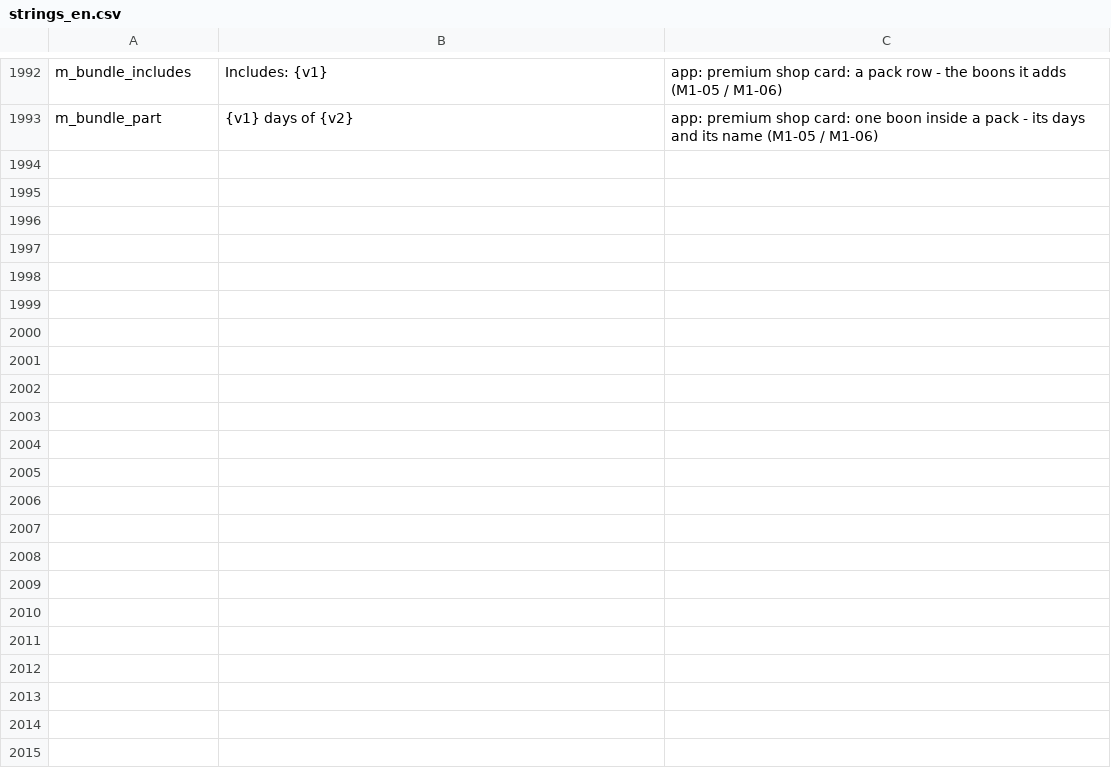
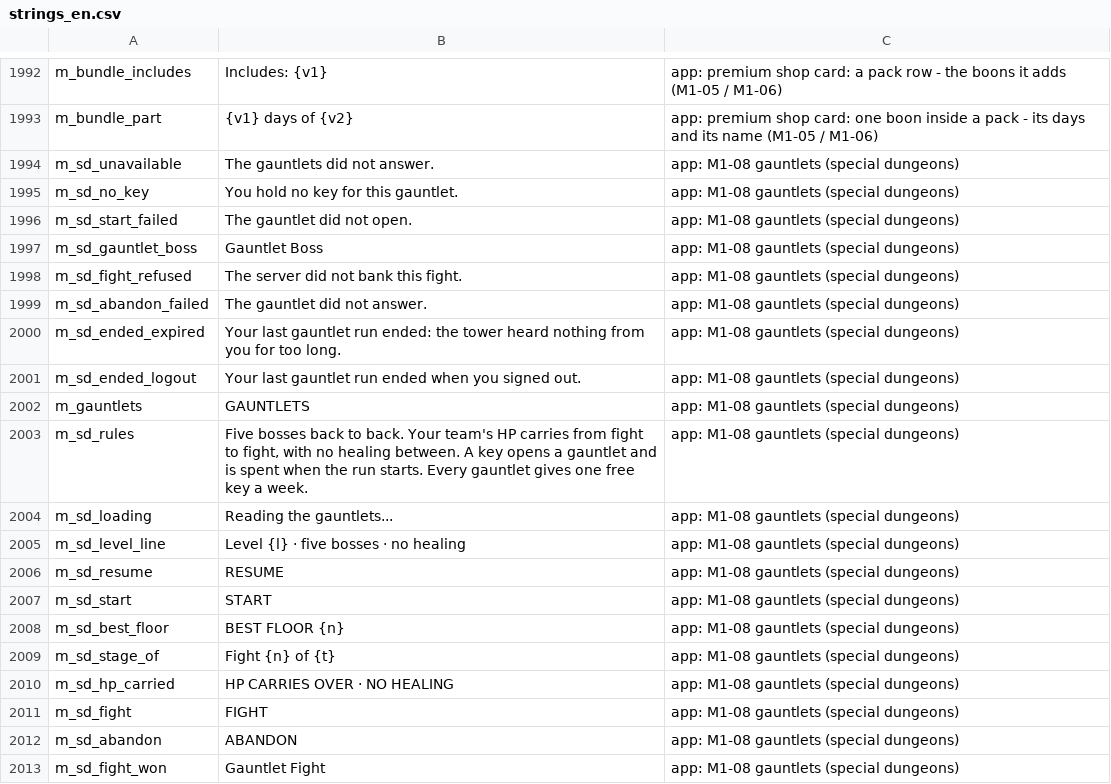
Before and after one commit to eccestanczyk/dfmc, a CSV file: codex/strings_en.csv, drawn as a sheet; only a part is shown, gaps mark what is left out; the diff covers the shown part only; the diff names each change by its address in the sheet, - before the commit and + after, or states it on an @@ line.

```diff
--- a/codex/strings_en.csv
+++ b/codex/strings_en.csv
+row 1994: m_sd_unavailable | The gauntlets did not answer. | app: M1-08 gauntlets (special dungeons)
+row 1995: m_sd_no_key | You hold no key for this gauntlet. | app: M1-08 gauntlets (special dungeons)
+row 1996: m_sd_start_failed | The gauntlet did not open. | app: M1-08 gauntlets (special dungeons)
+row 1997: m_sd_gauntlet_boss | Gauntlet Boss | app: M1-08 gauntlets (special dungeons)
+row 1998: m_sd_fight_refused | The server did not bank this fight. | app: M1-08 gauntlets (special dungeons)
+row 1999: m_sd_abandon_failed | The gauntlet did not answer. | app: M1-08 gauntlets (special dungeons)
+row 2000: m_sd_ended_expired | Your last gauntlet run ended: the tower heard nothing from you for too long. | app: M1-08 gauntlets (special dungeons)
+row 2001: m_sd_ended_logout | Your last gauntlet run ended when you signed out. | app: M1-08 gauntlets (special dungeons)
+row 2002: m_gauntlets | GAUNTLETS | app: M1-08 gauntlets (special dungeons)
+row 2003: m_sd_rules | Five bosses back to back. Your team's HP carries from fight to fight, with no healing between. A key opens a gauntlet and is spent when the run starts. Every gauntlet gives one free key a week. | app: M1-08 gauntlets (special dungeons)
+row 2004: m_sd_loading | Reading the gauntlets... | app: M1-08 gauntlets (special dungeons)
+row 2005: m_sd_level_line | Level {l} · five bosses · no healing | app: M1-08 gauntlets (special dungeons)
+row 2006: m_sd_resume | RESUME | app: M1-08 gauntlets (special dungeons)
+row 2007: m_sd_start | START | app: M1-08 gauntlets (special dungeons)
+row 2008: m_sd_best_floor | BEST FLOOR {n} | app: M1-08 gauntlets (special dungeons)
+row 2009: m_sd_stage_of | Fight {n} of {t} | app: M1-08 gauntlets (special dungeons)
+row 2010: m_sd_hp_carried | HP CARRIES OVER · NO HEALING | app: M1-08 gauntlets (special dungeons)
+row 2011: m_sd_fight | FIGHT | app: M1-08 gauntlets (special dungeons)
+row 2012: m_sd_abandon | ABANDON | app: M1-08 gauntlets (special dungeons)
+row 2013: m_sd_fight_won | Gauntlet Fight | app: M1-08 gauntlets (special dungeons)
```
Also changed, not shown: 18 added rows elsewhere in this file, codex/strings_de.csv, codex/strings_ja.csv, 9 other files.
